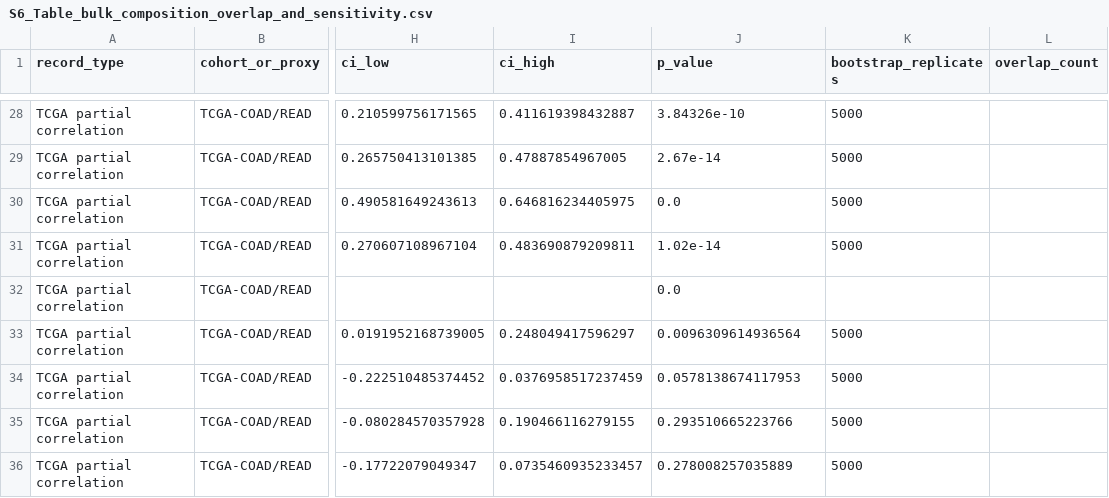
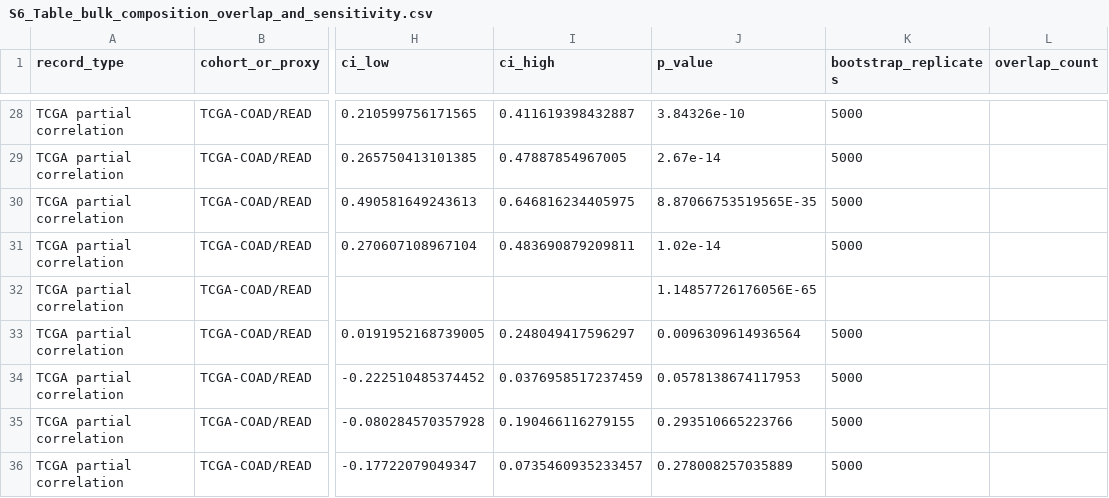
Before and after one commit to wangjinglin0905-gif/fap-ecm-cldn-crc-reproducibility, a CSV file: plos_one_v7_1/tables/S6_Table_bulk_composition_overlap_and_sensitivity.csv, drawn as a sheet; only a part is shown, gaps mark what is left out; the diff covers the shown part only; the diff names each change by its address in the sheet, - before the commit and + after, or states it on an @@ line.

```diff
--- a/plos_one_v7_1/tables/S6_Table_bulk_composition_overlap_and_sensitivity.csv
+++ b/plos_one_v7_1/tables/S6_Table_bulk_composition_overlap_and_sensitivity.csv
-J30 (p_value): 0.0
+J30 (p_value): 8.87066753519565E-35
-J32 (p_value): 0.0
+J32 (p_value): 1.14857726176056E-65
```
Also changed, not shown: 14 edited cells elsewhere in this file, plos_one_v7_1/CHECKSUMS_SHA256.csv, plos_one_v7_1/tables/S4_Table_FAP_specific_models_and_diagnostics.csv, 12 other files.
